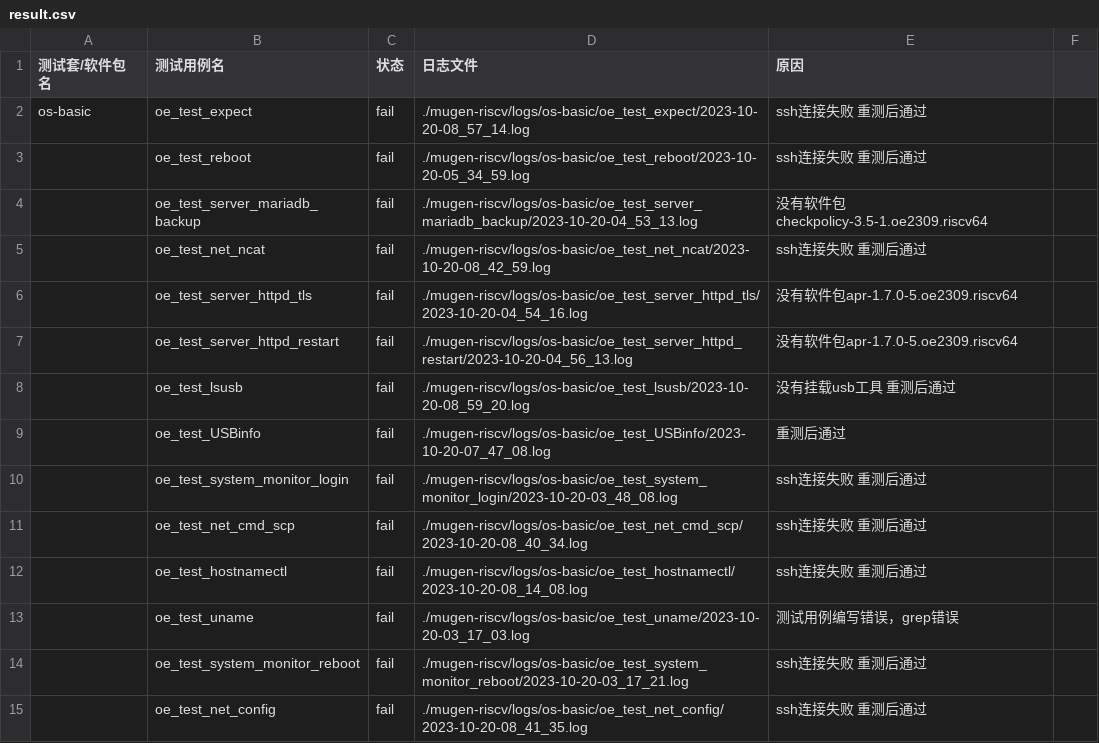
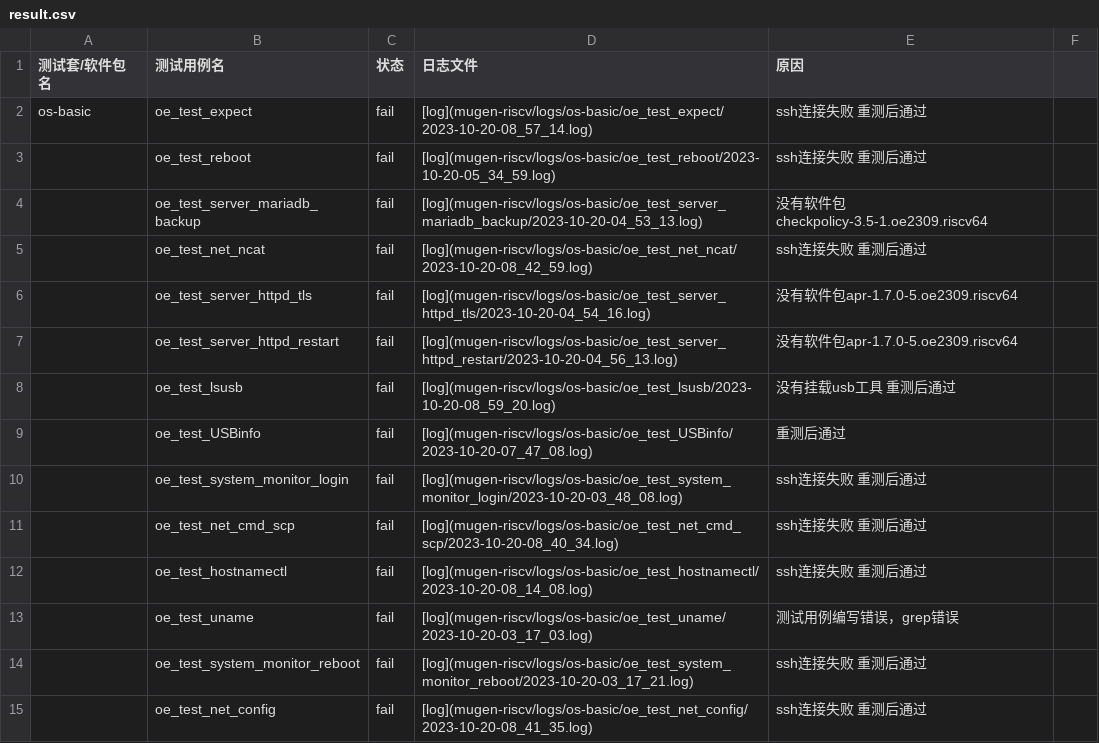
Before and after one commit to Pagerd/PLCT, a CSV file: Report/week/week17/week16/result.csv, drawn as a sheet; only a part is shown; the diff covers the shown part only.

```diff
--- a/Report/week/week17/week16/result.csv
+++ b/Report/week/week17/week16/result.csv
@@ -1,15 +1,15 @@
 测试套/软件包名,测试用例名,状态,日志文件,原因
-os-basic,oe_test_expect,fail,./mugen-riscv/logs/os-basic/oe_test_expect/2023-10-20-08_57_14.log,ssh连接失败 重测后通过
-,oe_test_reboot,fail,./mugen-riscv/logs/os-basic/oe_test_reboot/2023-10-20-05_34_59.log,ssh连接失败 重测后通过
-,oe_test_server_mariadb_backup,fail,./mugen-riscv/logs/os-basic/oe_test_server_mariadb_backup/2023-10-20-04_53_13.log,没有软件包checkpolicy-3.5-1.oe2309.riscv64
-,oe_test_net_ncat,fail,./mugen-riscv/logs/os-basic/oe_test_net_ncat/2023-10-20-08_42_59.log,ssh连接失败 重测后通过
-,oe_test_server_httpd_tls,fail,./mugen-riscv/logs/os-basic/oe_test_server_httpd_tls/2023-10-20-04_54_16.log,没有软件包apr-1.7.0-5.oe2309.riscv64
-,oe_test_server_httpd_restart,fail,./mugen-riscv/logs/os-basic/oe_test_server_httpd_restart/2023-10-20-04_56_13.log,没有软件包apr-1.7.0-5.oe2309.riscv64
-,oe_test_lsusb,fail,./mugen-riscv/logs/os-basic/oe_test_lsusb/2023-10-20-08_59_20.log,没有挂载usb工具 重测后通过
-,oe_test_USBinfo,fail,./mugen-riscv/logs/os-basic/oe_test_USBinfo/2023-10-20-07_47_08.log, 重测后通过
-,oe_test_system_monitor_login,fail,./mugen-riscv/logs/os-basic/oe_test_system_monitor_login/2023-10-20-03_48_08.log,ssh连接失败 重测后通过
-,oe_test_net_cmd_scp,fail,./mugen-riscv/logs/os-basic/oe_test_net_cmd_scp/2023-10-20-08_40_34.log,ssh连接失败 重测后通过
-,oe_test_hostnamectl,fail,./mugen-riscv/logs/os-basic/oe_test_hostnamectl/2023-10-20-08_14_08.log,ssh连接失败 重测后通过
-,oe_test_uname,fail,./mugen-riscv/logs/os-basic/oe_test_uname/2023-10-20-03_17_03.log,测试用例编写错误，grep错误
-,oe_test_system_monitor_reboot,fail,./mugen-riscv/logs/os-basic/oe_test_system_monitor_reboot/2023-10-20-03_17_21.log,ssh连接失败 重测后通过
-,oe_test_net_config,fail,./mugen-riscv/logs/os-basic/oe_test_net_config/2023-10-20-08_41_35.log,ssh连接失败 重测后通过
+os-basic,oe_test_expect,fail,[log](mugen-riscv/logs/os-basic/oe_test_expect/2023-10-20-08_57_14.log),ssh连接失败 重测后通过
+,oe_test_reboot,fail,[log](mugen-riscv/logs/os-basic/oe_test_reboot/2023-10-20-05_34_59.log),ssh连接失败 重测后通过
+,oe_test_server_mariadb_backup,fail,[log](mugen-riscv/logs/os-basic/oe_test_server_mariadb_backup/2023-10-20-04_53_13.log),没有软件包checkpolicy-3.5-1.oe2309.riscv64
+,oe_test_net_ncat,fail,[log](mugen-riscv/logs/os-basic/oe_test_net_ncat/2023-10-20-08_42_59.log),ssh连接失败 重测后通过
+,oe_test_server_httpd_tls,fail,[log](mugen-riscv/logs/os-basic/oe_test_server_httpd_tls/2023-10-20-04_54_16.log),没有软件包apr-1.7.0-5.oe2309.riscv64
+,oe_test_server_httpd_restart,fail,[log](mugen-riscv/logs/os-basic/oe_test_server_httpd_restart/2023-10-20-04_56_13.log),没有软件包apr-1.7.0-5.oe2309.riscv64
+,oe_test_lsusb,fail,[log](mugen-riscv/logs/os-basic/oe_test_lsusb/2023-10-20-08_59_20.log),没有挂载usb工具 重测后通过
+,oe_test_USBinfo,fail,[log](mugen-riscv/logs/os-basic/oe_test_USBinfo/2023-10-20-07_47_08.log), 重测后通过
+,oe_test_system_monitor_login,fail,[log](mugen-riscv/logs/os-basic/oe_test_system_monitor_login/2023-10-20-03_48_08.log),ssh连接失败 重测后通过
+,oe_test_net_cmd_scp,fail,[log](mugen-riscv/logs/os-basic/oe_test_net_cmd_scp/2023-10-20-08_40_34.log),ssh连接失败 重测后通过
+,oe_test_hostnamectl,fail,[log](mugen-riscv/logs/os-basic/oe_test_hostnamectl/2023-10-20-08_14_08.log),ssh连接失败 重测后通过
+,oe_test_uname,fail,[log](mugen-riscv/logs/os-basic/oe_test_uname/2023-10-20-03_17_03.log),测试用例编写错误，grep错误
+,oe_test_system_monitor_reboot,fail,[log](mugen-riscv/logs/os-basic/oe_test_system_monitor_reboot/2023-10-20-03_17_21.log),ssh连接失败 重测后通过
+,oe_test_net_config,fail,[log](mugen-riscv/logs/os-basic/oe_test_net_config/2023-10-20-08_41_35.log),ssh连接失败 重测后通过
```
Also changed, not shown: 20 edited cells elsewhere in this file, 7 other files.
